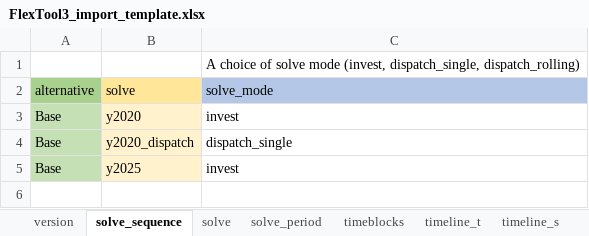
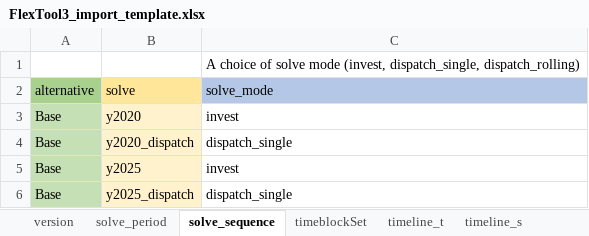
Before and after one commit to irena-flextool/flextool, an Excel workbook: FlexTool3_import_template.xlsx, sheet solve_sequence, drawn as a sheet; values as stored, in another font and other column widths than the file's, no borders; charts and pictures not drawn; the diff names each change by its address in the sheet, - before the commit and + after, or states it on an @@ line.

```diff
--- a/FlexTool3_import_template.xlsx (sheet solve_sequence)
+++ b/FlexTool3_import_template.xlsx (sheet solve_sequence)
-sheet tab: timeblocks
+sheet tab: timeblockSet
-sheet tab: solve
@@ sheet tab order changed: version | solve_period | solve_sequence | timeblockSet | timeline_t | timeline_s @@
+row 6: Base | y2025_dispatch | dispatch_single
```
Also changed, not shown: sheet solve_period, sheet node_p, sheet version, sheet unit_p, sheet commodity_p, sheet group_p, 5 more sheets, other sheet tabs, charts or pictures, 8 other files.
